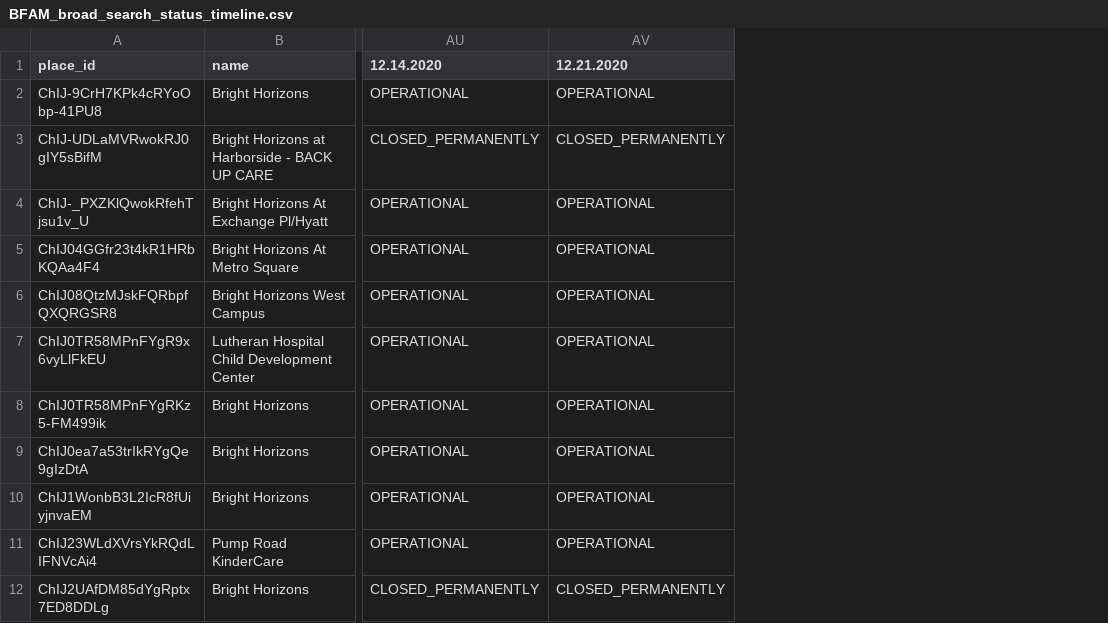
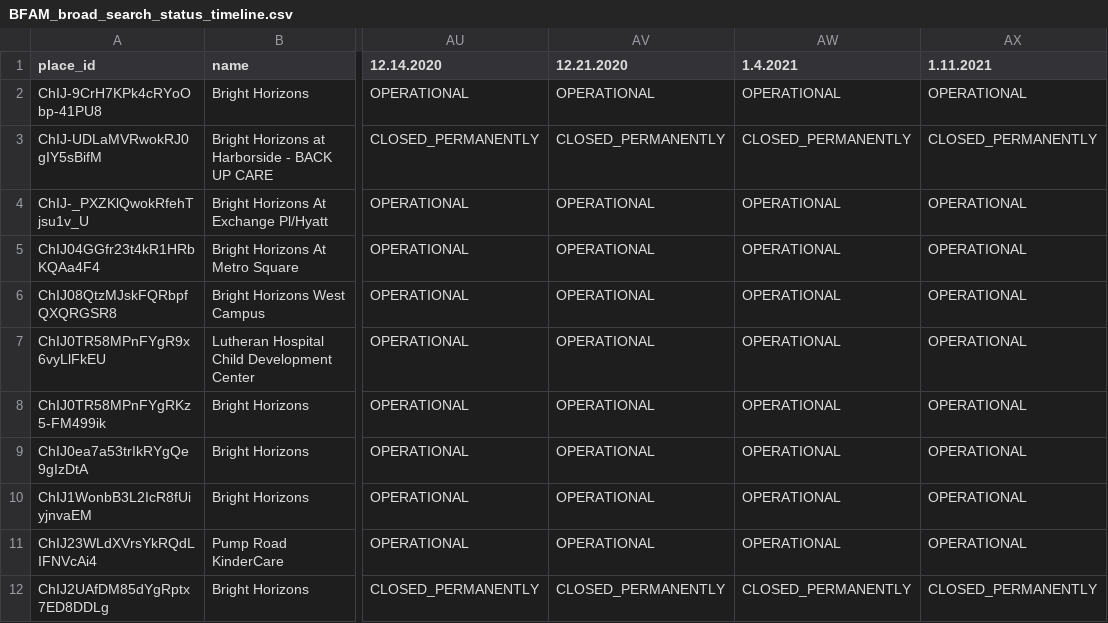
Before and after one commit to josh-grasso/BFAM_Google_Maps_Analysis, a CSV file: CSVs/BFAM_broad_search_status_timeline.csv, drawn as a sheet; only a part is shown, gaps mark what is left out; the diff names each change by its address in the sheet, - before the commit and + after, or states it on an @@ line.

```diff
--- a/CSVs/BFAM_broad_search_status_timeline.csv
+++ b/CSVs/BFAM_broad_search_status_timeline.csv
+column AW (1.4.2021), rows 2-12: OPERATIONAL | CLOSED_PERMANENTLY | OPERATIONAL | OPERATIONAL | OPERATIONAL | OPERATIONAL | OPERATIONAL | OPERATIONAL | OPERATIONAL | OPERATIONAL | CLOSED_PERMANENTLY
+column AX (1.11.2021), rows 2-12: OPERATIONAL | CLOSED_PERMANENTLY | OPERATIONAL | OPERATIONAL | OPERATIONAL | OPERATIONAL | OPERATIONAL | OPERATIONAL | OPERATIONAL | OPERATIONAL | CLOSED_PERMANENTLY
```
Also changed, not shown: CSVs/BFAM_uk_status_timeline.csv, CSVs/BFAM_website_locations.csv, 2 other files.
